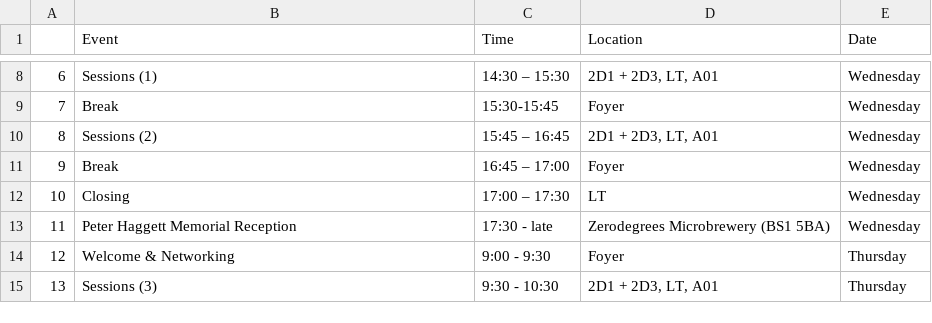
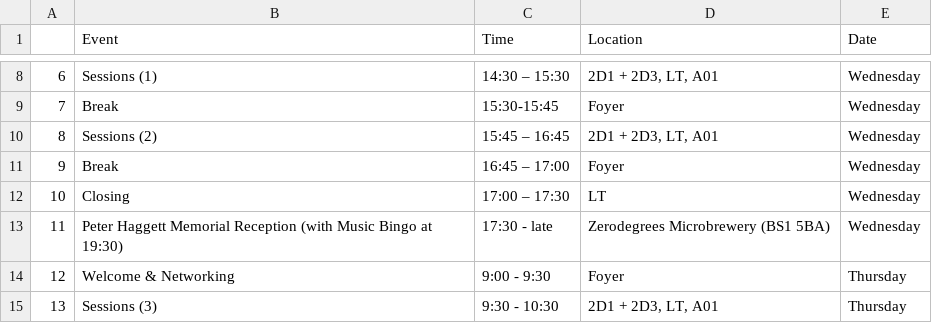
Before and after one commit to gisruk/gisruk.github.io, a CSV file: program/at_a_glance.csv, drawn as a sheet; only a part is shown, gaps mark what is left out.

Commit message:
update program with new titles and music bingo

```diff
--- a/program/at_a_glance.csv
+++ b/program/at_a_glance.csv
@@ -12,3 +12,3 @@
 10,Closing,17:00 – 17:30 ,LT ,Wednesday
-11,Peter Haggett Memorial Reception,17:30 - late, Zerodegrees Microbrewery (BS1 5BA),Wednesday
+11,Peter Haggett Memorial Reception (with Music Bingo at 19:30),17:30 - late, Zerodegrees Microbrewery (BS1 5BA),Wednesday
 12,Welcome & Networking ,9:00 - 9:30 ,Foyer ,Thursday
```
Also changed, not shown: program/sessions.csv, 1 other file.
